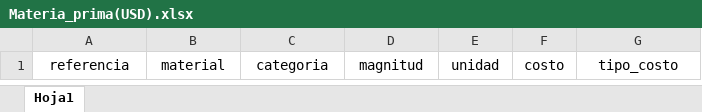
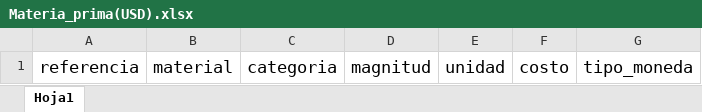
Before and after one commit to Teenus-SAS/tezlikv3, an Excel workbook: cost/assets/formatsXlsx/Materia_prima(USD).xlsx, sheet Hoja1, drawn as a sheet; values as stored, in another font and other column widths than the file's, no borders; table styles not drawn; the diff names each change by its address in the sheet, - before the commit and + after, or states it on an @@ line.

```diff
--- a/cost/assets/formatsXlsx/Materia_prima(USD).xlsx (sheet Hoja1)
+++ b/cost/assets/formatsXlsx/Materia_prima(USD).xlsx (sheet Hoja1)
@@ A1:G1 text size: larger @@
-G1: tipo_costo
+G1: tipo_moneda
```
Also changed, not shown: 40 other files.
